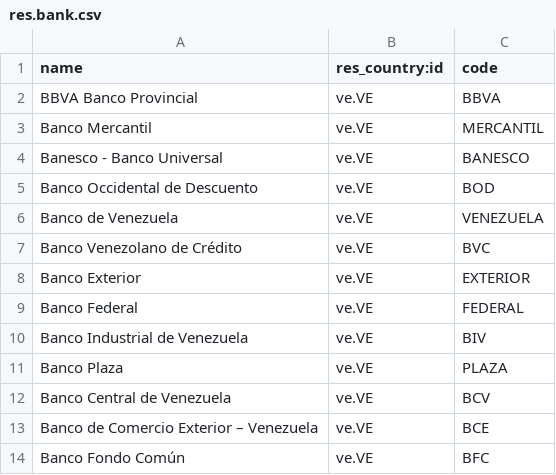
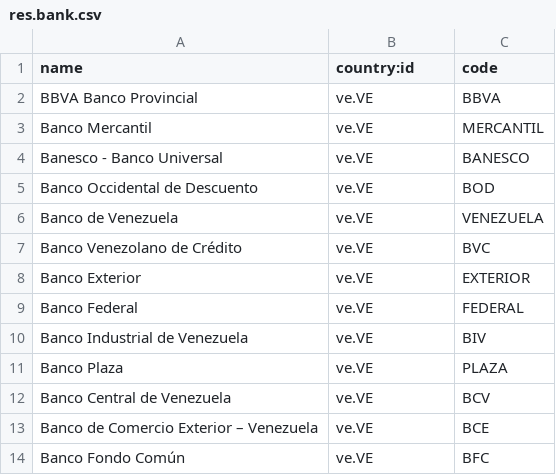
Before and after one commit to odoo-venezuela/odoo-venezuela, a CSV file: l10n_ve_bank/data/res.bank.csv, drawn as a sheet.

Commit message:
[FIX] data banks

```diff
--- a/l10n_ve_bank/data/res.bank.csv
+++ b/l10n_ve_bank/data/res.bank.csv
@@ -1,2 +1,2 @@
-"name","res_country:id","code"
+"name","country:id","code"
 "BBVA Banco Provincial","ve.VE","BBVA"
```
